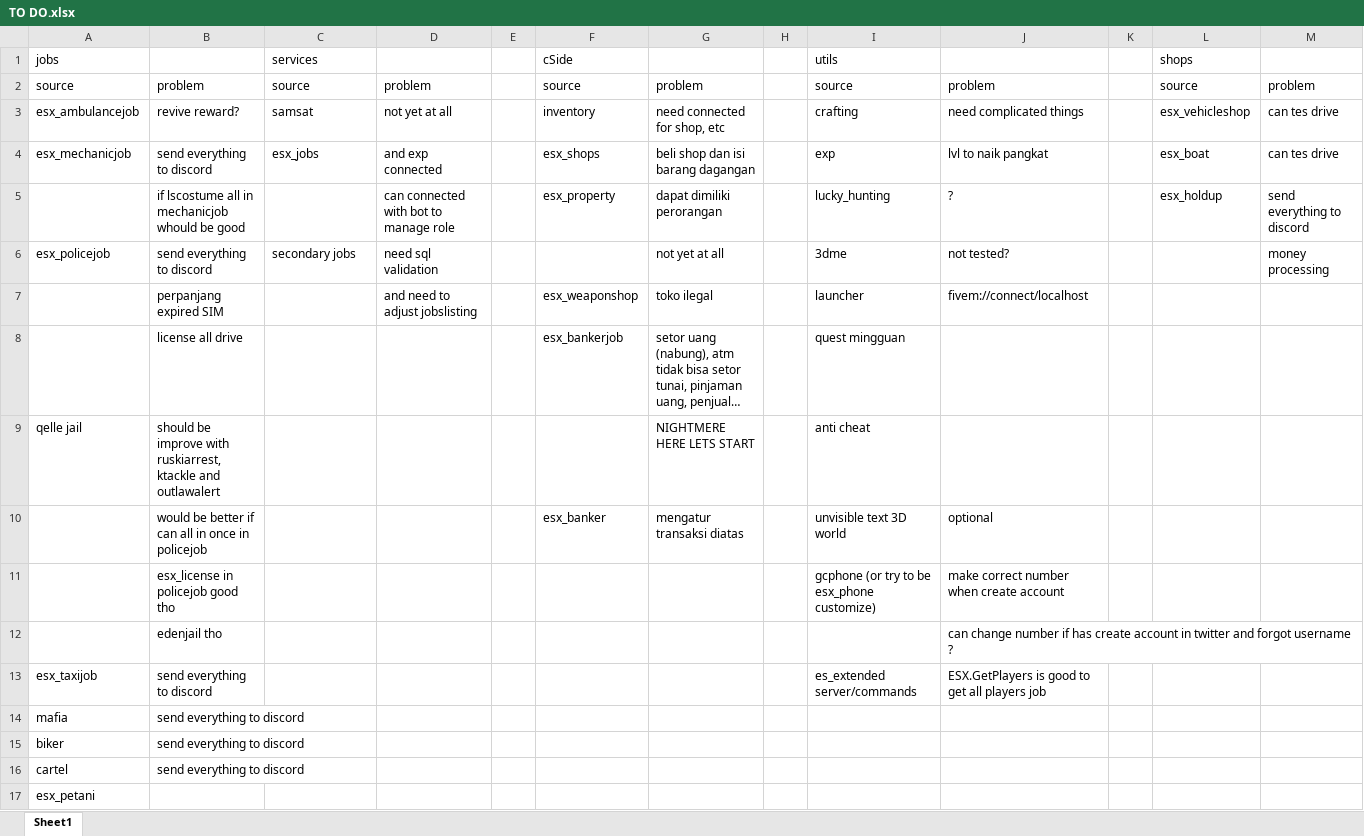
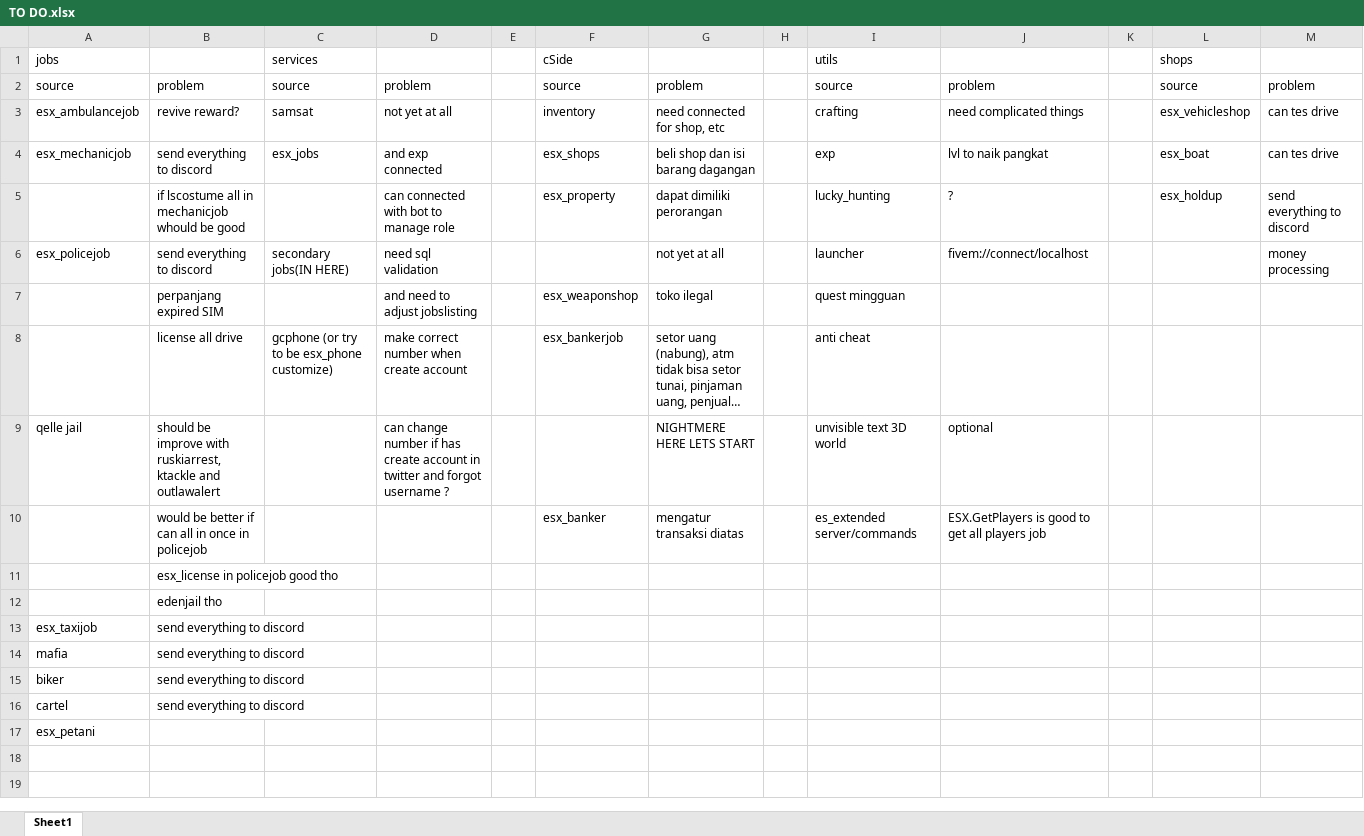
Before and after one commit to skuadolan/oldfivem_skuadcity, an Excel workbook: TO DO.xlsx, sheet Sheet1, drawn as a sheet; long unchanged cells end in …; values as stored, in another font and other column widths than the file's, no borders; removed rows and columns are numbered as before the commit, all else as after; the diff names each change by its address in the sheet, - before the commit and + after, or states it on an @@ line.

```diff
--- a/TO DO.xlsx (sheet Sheet1)
+++ b/TO DO.xlsx (sheet Sheet1)
-C6 (services): secondary jobs
+C6 (services): secondary jobs(IN HERE)
-I6 (utils): 3dme
+I6 (utils): launcher
-J6: not tested?
+J6: fivem://connect/localhost
-I7 (utils): launcher
+I7 (utils): quest mingguan
-J7: fivem://connect/localhost
+J7: (empty)
-C8 (services): (empty)
+C8 (services): gcphone (or try to be esx_phone customize)
-D8: (empty)
+D8: make correct number when create account
-I8 (utils): quest mingguan
+I8 (utils): anti cheat
-D9: (empty)
+D9: can change number if has create account in twitter and forgot username ?
-I9 (utils): anti cheat
+I9 (utils): unvisible text 3D world
-J9: (empty)
+J9: optional
-I10 (utils): unvisible text 3D world
+I10 (utils): es_extended server/commands
-J10: optional
+J10: ESX.GetPlayers is good to get all players job
-row 11:  | esx_license in policejob good tho |  |  |  |  |  |  | gcphone (or try to be esx_phone customize) | make correct number when create account
-row 12:  | edenjail tho |  |  |  |  |  |  |  | can change number if has create account in twitter and forgot username ?
+row 11:  | esx_license in policejob good tho
+row 12:  | edenjail tho
-I13 (utils): es_extended server/commands
+I13 (utils): (empty)
-J13: ESX.GetPlayers is good to get all players job
+J13: (empty)
```
Also changed, not shown: 35 other files.
